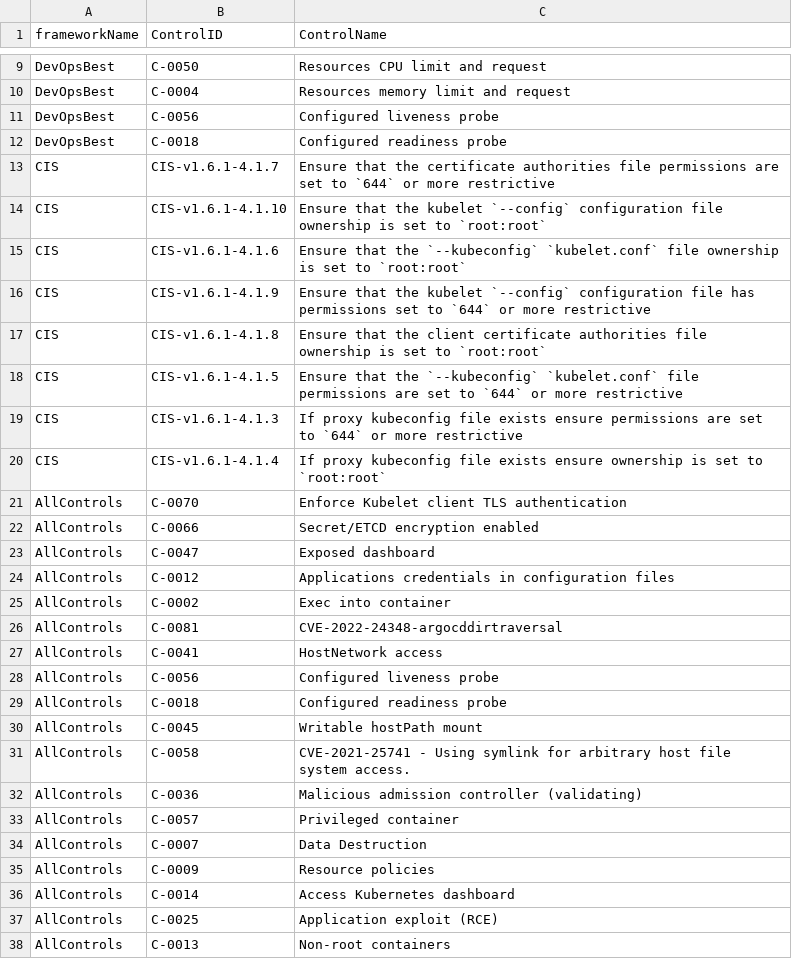
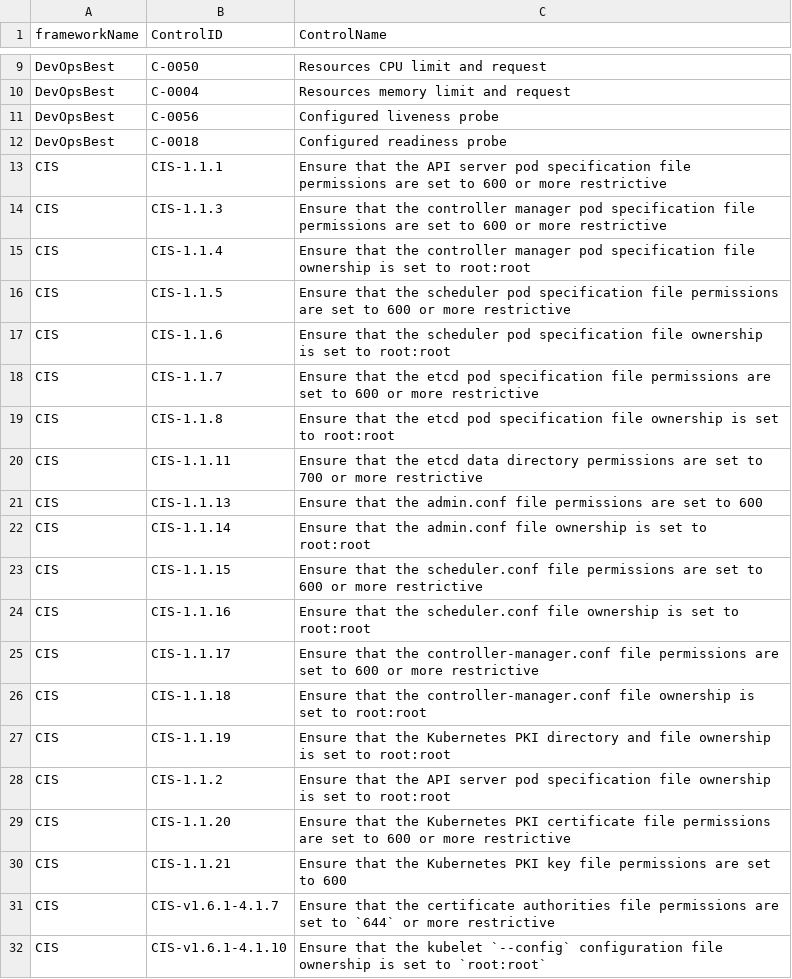
Before and after one commit to kubescape/regolibrary, a CSV file: FWName_CID_CName.csv, drawn as a sheet; only a part is shown, gaps mark what is left out; the shorter side is filled out with more unchanged rows.

```diff
--- a/FWName_CID_CName.csv
+++ b/FWName_CID_CName.csv
@@ -12,2 +12,20 @@ DevOpsBest,C-0056,Configured liveness probe
 DevOpsBest,C-0018,Configured readiness probe
+CIS,CIS-1.1.1,Ensure that the API server pod specification file permissions are set to 600 or more restrictive
+CIS,CIS-1.1.3,Ensure that the controller manager pod specification file permissions are set to 600 or more restrictive
+CIS,CIS-1.1.4,Ensure that the controller manager pod specification file ownership is set to root:root
+CIS,CIS-1.1.5,Ensure that the scheduler pod specification file permissions are set to 600 or more restrictive
+CIS,CIS-1.1.6,Ensure that the scheduler pod specification file ownership is set to root:root
+CIS,CIS-1.1.7,Ensure that the etcd pod specification file permissions are set to 600 or more restrictive
+CIS,CIS-1.1.8,Ensure that the etcd pod specification file ownership is set to root:root
+CIS,CIS-1.1.11,Ensure that the etcd data directory permissions are set to 700 or more restrictive
+CIS,CIS-1.1.13,Ensure that the admin.conf file permissions are set to 600
+CIS,CIS-1.1.14,Ensure that the admin.conf file ownership is set to root:root
+CIS,CIS-1.1.15,Ensure that the scheduler.conf file permissions are set to 600 or more restrictive
+CIS,CIS-1.1.16,Ensure that the scheduler.conf file ownership is set to root:root
+CIS,CIS-1.1.17,Ensure that the controller-manager.conf file permissions are set to 600 or more restrictive
+CIS,CIS-1.1.18,Ensure that the controller-manager.conf file ownership is set to root:root
+CIS,CIS-1.1.19,Ensure that the Kubernetes PKI directory and file ownership is set to root:root
+CIS,CIS-1.1.2,Ensure that the API server pod specification file ownership is set to root:root
+CIS,CIS-1.1.20,Ensure that the Kubernetes PKI certificate file permissions are set to 600 or more restrictive
+CIS,CIS-1.1.21,Ensure that the Kubernetes PKI key file permissions are set to 600
 CIS,CIS-v1.6.1-4.1.7,Ensure that the certificate authorities file permissions are set to `644` or more restrictive
```
Also changed, not shown: ControlID_RuleName.csv.
